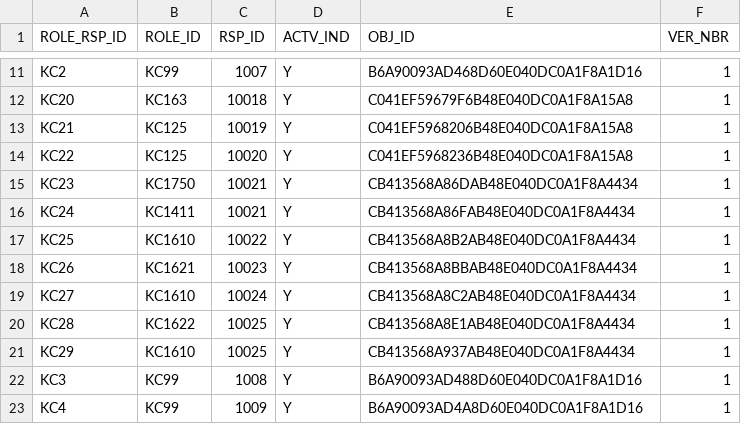
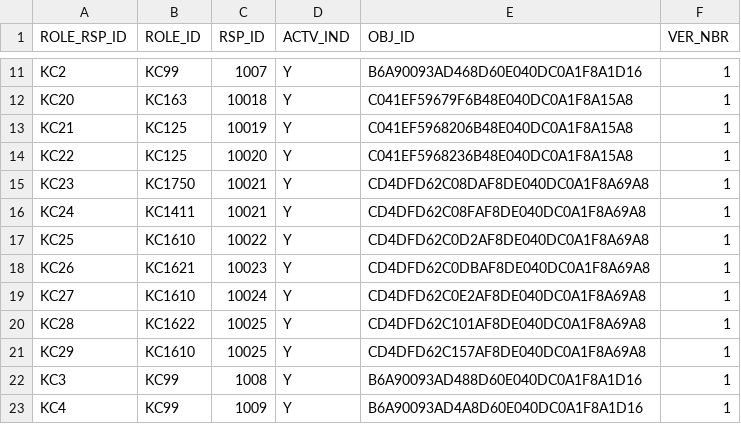
Before and after one commit to kuali/kc, a CSV file: scripts/rice-overlay-scripts/bootstrap/KRIM_ROLE_RSP_T.csv, drawn as a sheet; only a part is shown, gaps mark what is left out.

Commit message:
KCINFR-680: Overlay data for this week's build.

```diff
--- a/scripts/rice-overlay-scripts/bootstrap/KRIM_ROLE_RSP_T.csv
+++ b/scripts/rice-overlay-scripts/bootstrap/KRIM_ROLE_RSP_T.csv
@@ -14,9 +14,9 @@
 "KC22","KC125","10020","Y","C041EF5968236B48E040DC0A1F8A15A8",1
-"KC23","KC1750","10021","Y","CB413568A86DAB48E040DC0A1F8A4434",1
-"KC24","KC1411","10021","Y","CB413568A86FAB48E040DC0A1F8A4434",1
-"KC25","KC1610","10022","Y","CB413568A8B2AB48E040DC0A1F8A4434",1
-"KC26","KC1621","10023","Y","CB413568A8BBAB48E040DC0A1F8A4434",1
-"KC27","KC1610","10024","Y","CB413568A8C2AB48E040DC0A1F8A4434",1
-"KC28","KC1622","10025","Y","CB413568A8E1AB48E040DC0A1F8A4434",1
-"KC29","KC1610","10025","Y","CB413568A937AB48E040DC0A1F8A4434",1
+"KC23","KC1750","10021","Y","CD4DFD62C08DAF8DE040DC0A1F8A69A8",1
+"KC24","KC1411","10021","Y","CD4DFD62C08FAF8DE040DC0A1F8A69A8",1
+"KC25","KC1610","10022","Y","CD4DFD62C0D2AF8DE040DC0A1F8A69A8",1
+"KC26","KC1621","10023","Y","CD4DFD62C0DBAF8DE040DC0A1F8A69A8",1
+"KC27","KC1610","10024","Y","CD4DFD62C0E2AF8DE040DC0A1F8A69A8",1
+"KC28","KC1622","10025","Y","CD4DFD62C101AF8DE040DC0A1F8A69A8",1
+"KC29","KC1610","10025","Y","CD4DFD62C157AF8DE040DC0A1F8A69A8",1
 "KC3","KC99","1008","Y","B6A90093AD488D60E040DC0A1F8A1D16",1
```
Also changed, not shown: scripts/rice-overlay-scripts/bootstrap/KRIM_ROLE_T.csv, scripts/rice-overlay-scripts/bootstrap/KRIM_RSP_ATTR_DATA_T.csv, 21 other files.
